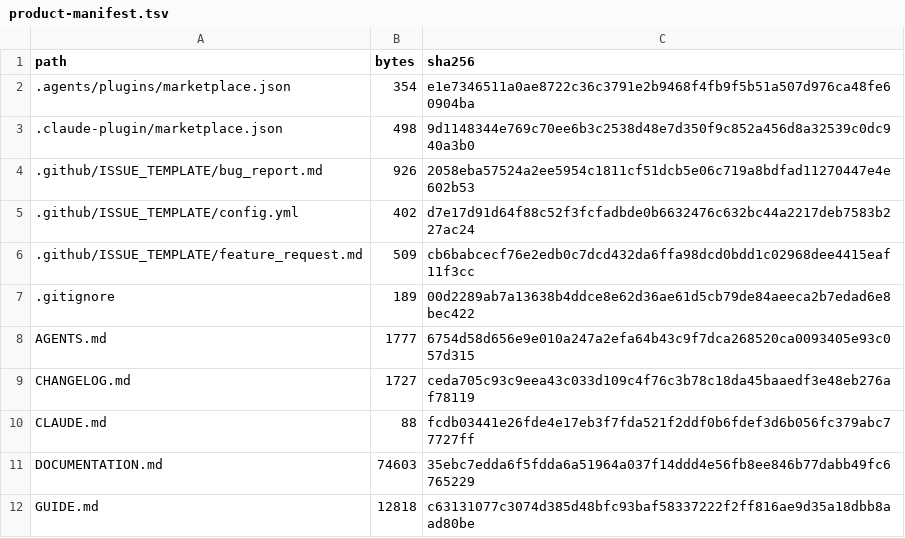
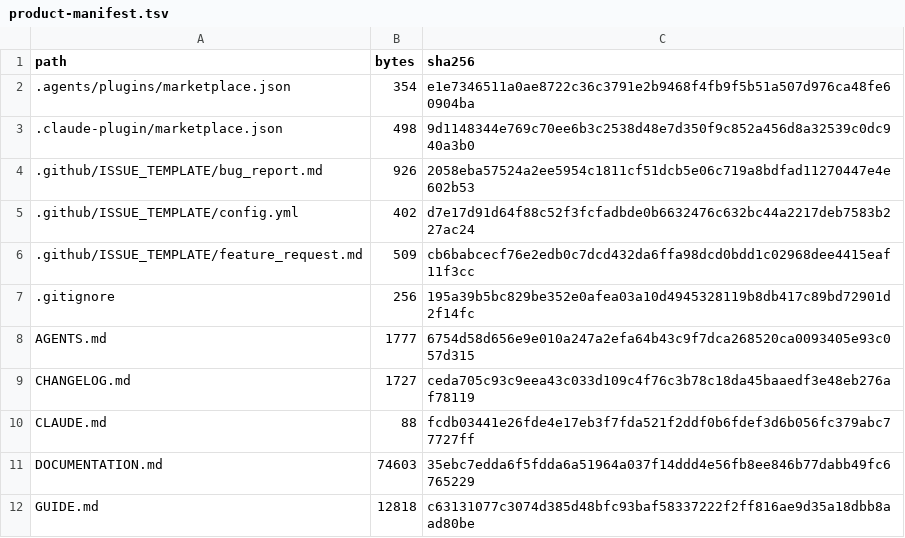
Before and after one commit to otmd-ai-agent/foxrun, a TSV file: product-manifest.tsv, drawn as a sheet; only a part is shown.

```diff
--- a/product-manifest.tsv
+++ b/product-manifest.tsv
@@ -6,3 +6,3 @@ path	bytes	sha256
 .github/ISSUE_TEMPLATE/feature_request.md	509	cb6babcecf76e2edb0c7dcd432da6ffa98dcd0bdd1c02968dee4415eaf11f3cc
-.gitignore	189	00d2289ab7a13638b4ddce8e62d36ae61d5cb79de84aeeca2b7edad6e8bec422
+.gitignore	256	195a39b5bc829be352e0afea03a10d4945328119b8db417c89bd72901d2f14fc
 AGENTS.md	1777	6754d58d656e9e010a247a2efa64b43c9f7dca268520ca0093405e93c057d315
```
Also changed, not shown: 6 other files.
